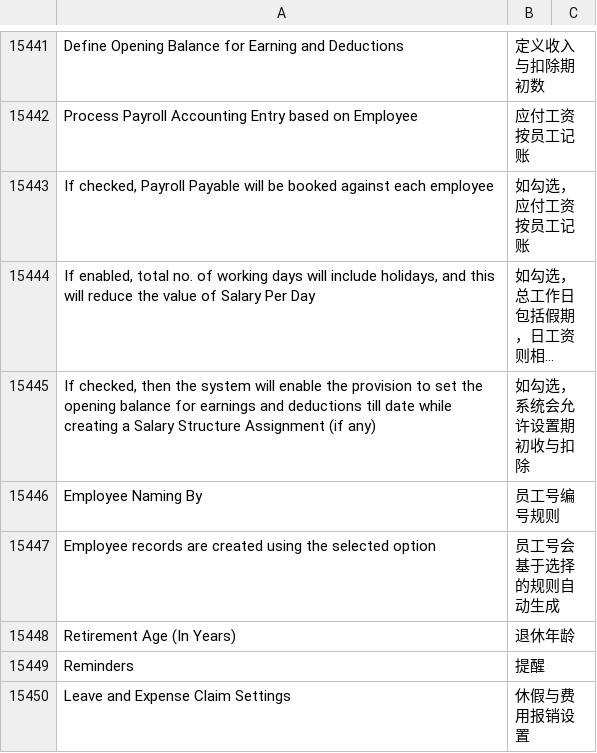
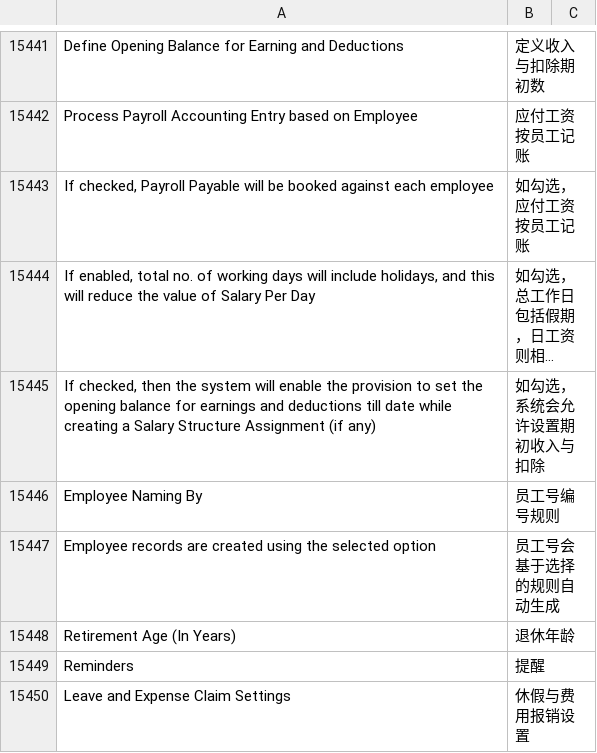
Before and after one commit to jinseyd/erpnext_chinese, a CSV file: erpnext_chinese/translations/zh.csv, drawn as a sheet; only a part is shown, gaps mark what is left out; long unchanged cells end in …; the diff covers the shown part only; the diff names each change by its address in the sheet, - before the commit and + after, or states it on an @@ line.

```diff
--- a/erpnext_chinese/translations/zh.csv
+++ b/erpnext_chinese/translations/zh.csv
-B15445: 如勾选，系统会允许设置期初收与扣除
+B15445: 如勾选，系统会允许设置期初收入与扣除
```
Also changed, not shown: 35 added rows, 1 removed row and 5 edited cells elsewhere in this file, 3 other files.
